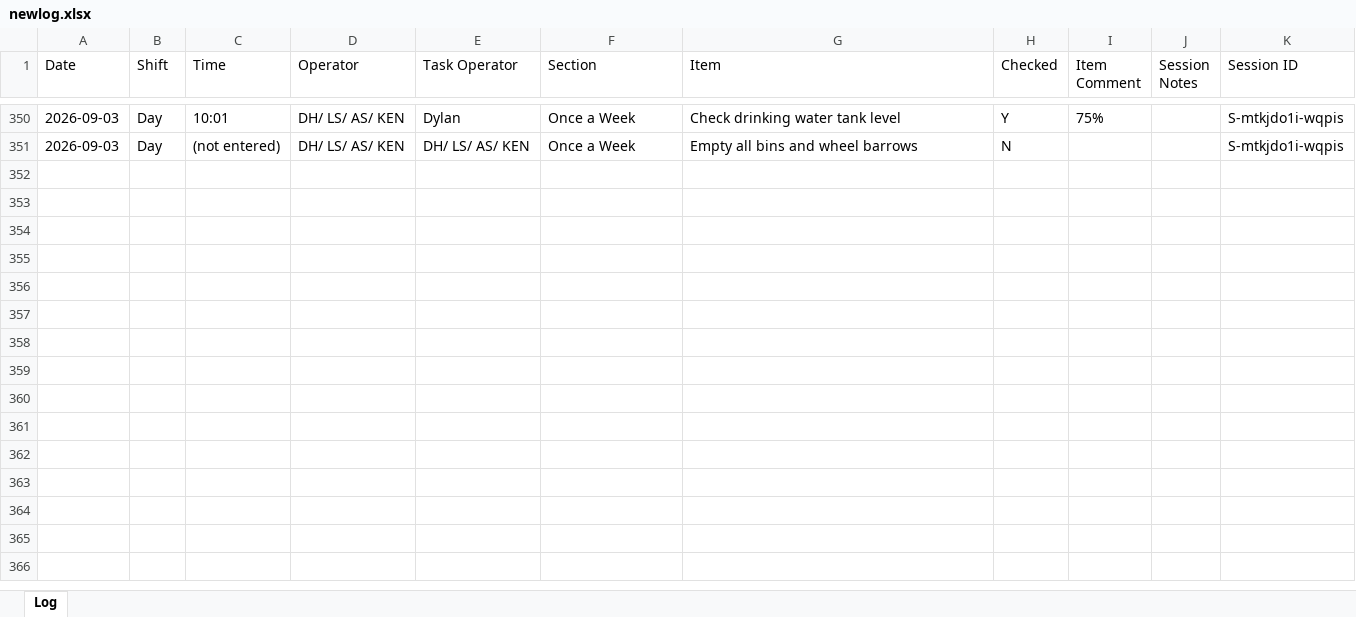
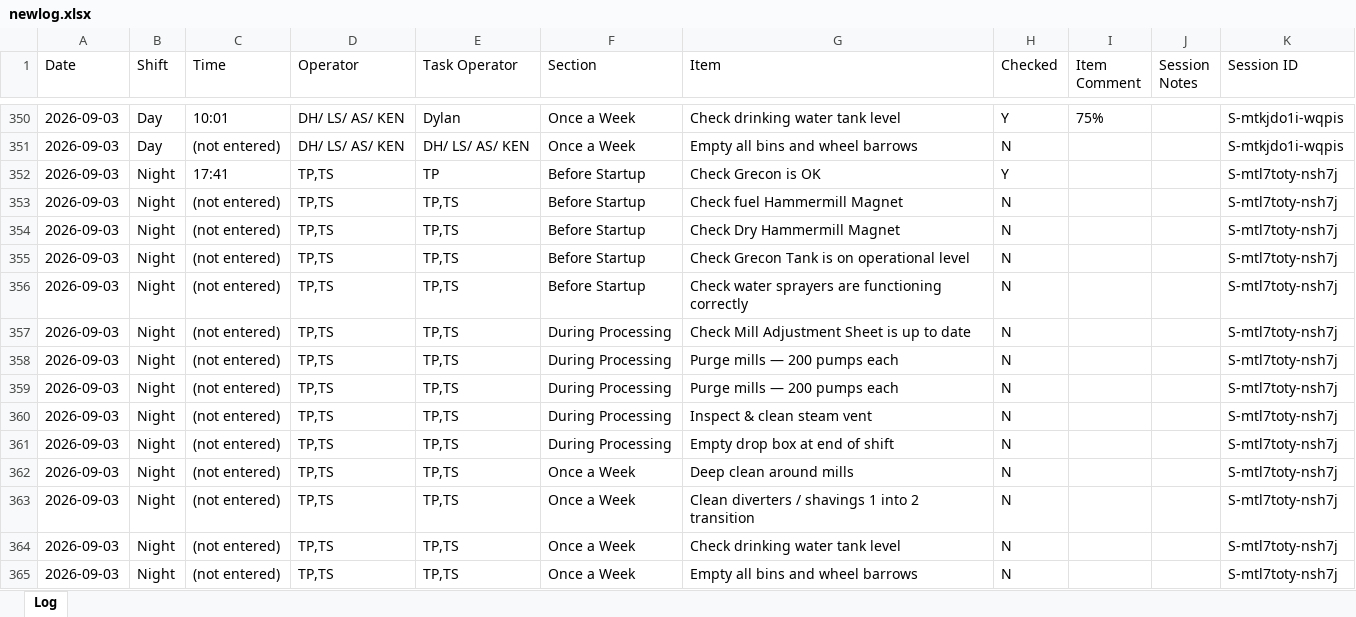
Before and after one commit to Tuan-Biomass/daily-checklist, an Excel workbook: newlog.xlsx, sheet Log, drawn as a sheet; only a part is shown, gaps mark what is left out; values as stored, in another font and other column widths than the file's, no borders; the diff names each change by its address in the sheet, - before the commit and + after, or states it on an @@ line.

Commit message:
Checklist log update 2026-09-03T07:41:21.332Z

```diff
--- a/newlog.xlsx (sheet Log)
+++ b/newlog.xlsx (sheet Log)
+row 352: 2026-09-03 | Night | 17:41 | TP,TS | TP | Before Startup | Check Grecon is OK | Y |  |  | S-mtl7toty-nsh7j
+row 353: 2026-09-03 | Night | (not entered) | TP,TS | TP,TS | Before Startup | Check fuel Hammermill Magnet | N |  |  | S-mtl7toty-nsh7j
+row 354: 2026-09-03 | Night | (not entered) | TP,TS | TP,TS | Before Startup | Check Dry Hammermill Magnet | N |  |  | S-mtl7toty-nsh7j
+row 355: 2026-09-03 | Night | (not entered) | TP,TS | TP,TS | Before Startup | Check Grecon Tank is on operational level | N |  |  | S-mtl7toty-nsh7j
+row 356: 2026-09-03 | Night | (not entered) | TP,TS | TP,TS | Before Startup | Check water sprayers are functioning correctly | N |  |  | S-mtl7toty-nsh7j
+row 357: 2026-09-03 | Night | (not entered) | TP,TS | TP,TS | During Processing | Check Mill Adjustment Sheet is up to date | N |  |  | S-mtl7toty-nsh7j
+row 358: 2026-09-03 | Night | (not entered) | TP,TS | TP,TS | During Processing | Purge mills — 200 pumps each | N |  |  | S-mtl7toty-nsh7j
+row 359: 2026-09-03 | Night | (not entered) | TP,TS | TP,TS | During Processing | Purge mills — 200 pumps each | N |  |  | S-mtl7toty-nsh7j
+row 360: 2026-09-03 | Night | (not entered) | TP,TS | TP,TS | During Processing | Inspect & clean steam vent | N |  |  | S-mtl7toty-nsh7j
+row 361: 2026-09-03 | Night | (not entered) | TP,TS | TP,TS | During Processing | Empty drop box at end of shift | N |  |  | S-mtl7toty-nsh7j
+row 362: 2026-09-03 | Night | (not entered) | TP,TS | TP,TS | Once a Week | Deep clean around mills | N |  |  | S-mtl7toty-nsh7j
+row 363: 2026-09-03 | Night | (not entered) | TP,TS | TP,TS | Once a Week | Clean diverters / shavings 1 into 2 transition | N |  |  | S-mtl7toty-nsh7j
+row 364: 2026-09-03 | Night | (not entered) | TP,TS | TP,TS | Once a Week | Check drinking water tank level | N |  |  | S-mtl7toty-nsh7j
+row 365: 2026-09-03 | Night | (not entered) | TP,TS | TP,TS | Once a Week | Empty all bins and wheel barrows | N |  |  | S-mtl7toty-nsh7j
```
